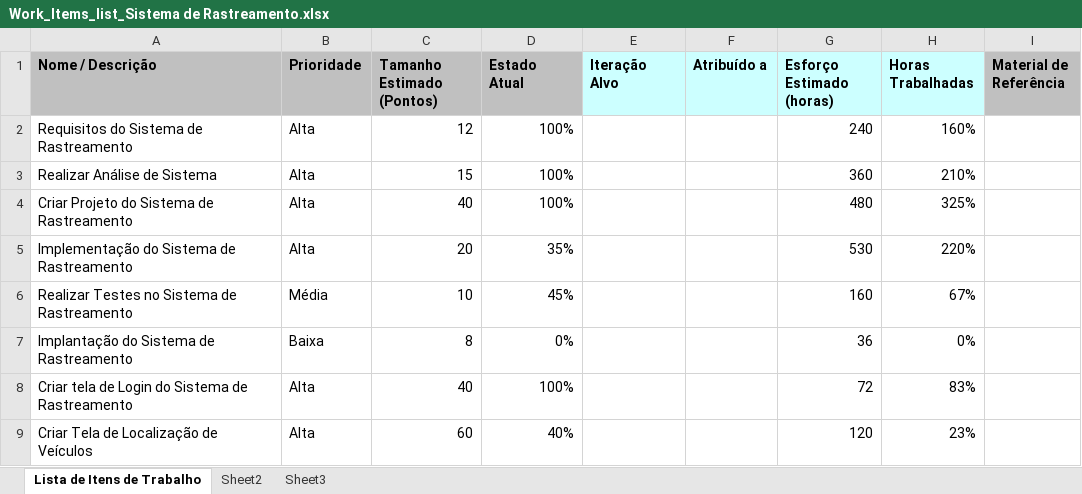
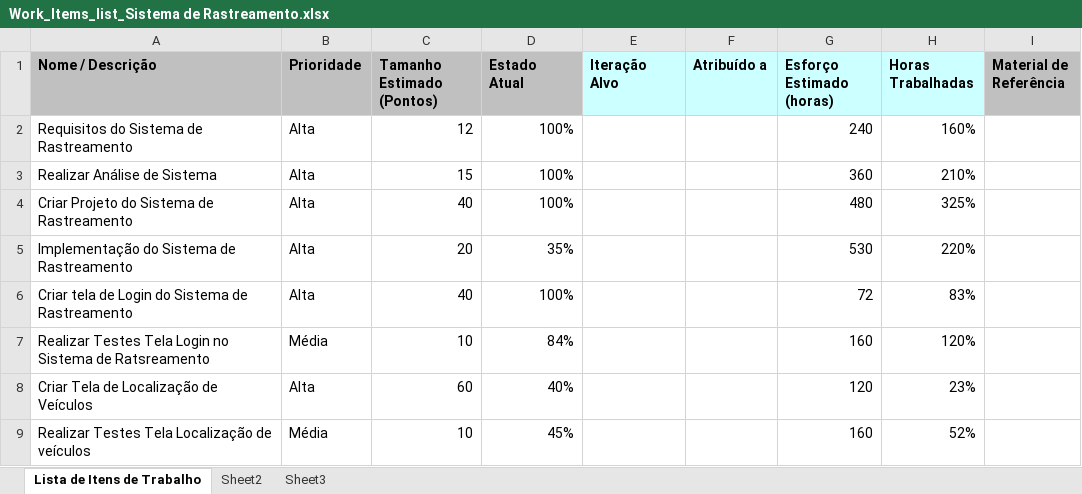
Before and after one commit to valtervasconcelos/Projeto_de_Software_1, an Excel workbook: Acompanhamento/Work_Items_list_Sistema de Rastreamento.xlsx, sheet Lista de Itens de Trabalho, drawn as a sheet; values as stored, in another font and other column widths than the file's, no borders; removed rows and columns are numbered as before the commit, all else as after; the diff names each change by its address in the sheet, - before the commit and + after, or states it on an @@ line.

Commit message:
Atualização de documentos diversos

```diff
--- a/Acompanhamento/Work_Items_list_Sistema de Rastreamento.xlsx (sheet Lista de Itens de Trabalho)
+++ b/Acompanhamento/Work_Items_list_Sistema de Rastreamento.xlsx (sheet Lista de Itens de Trabalho)
-row 6: Realizar Testes no Sistema de Rastreamento | Média | 10 | 45% |  |  | 160 | 67%
-row 7: Implantação do Sistema de Rastreamento | Baixa | 8 | 0% |  |  | 36 | 0%
+row 7: Realizar Testes Tela Login no Sistema de Ratsreamento | Média | 10 | 84% |  |  | 160 | 120%
+row 9: Realizar Testes Tela Localização de veículos | Média | 10 | 45% |  |  | 160 | 52%
```
Also changed, not shown: 1 other file.
